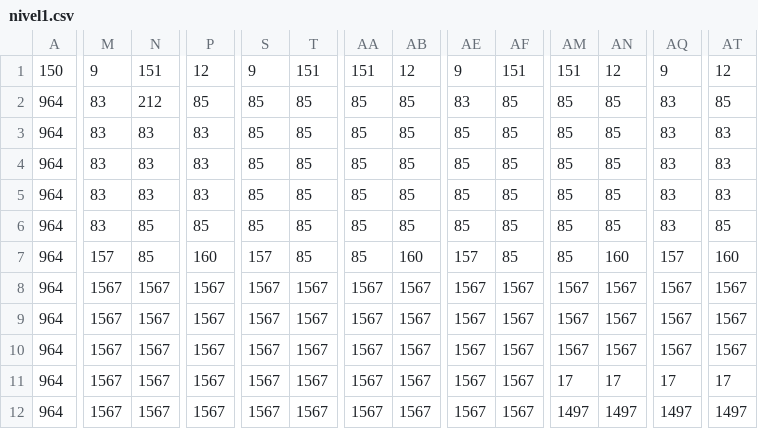
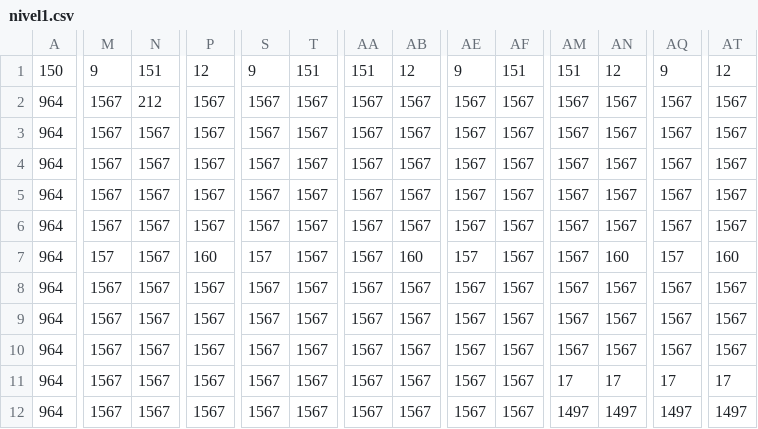
Before and after one commit to maxim-cezar-andrei/2d-topdown-game, a CSV file: assets/maps/nivel1.csv, drawn as a sheet; only a part is shown, gaps mark what is left out; the diff covers the shown part only; the diff names each change by its address in the sheet, - before the commit and + after, or states it on an @@ line.

```diff
--- a/assets/maps/nivel1.csv
+++ b/assets/maps/nivel1.csv
-M2:M6: 83
+M2:M6: 1567
-P2: 85
+P2: 1567
-S2:S6: 85
+S2:S6: 1567
-T2:T7: 85
+T2:T7: 1567
-AA2:AA7: 85
+AA2:AA7: 1567
-AB2:AB6: 85
+AB2:AB6: 1567
-AE2: 83
+AE2: 1567
-AF2:AF7: 85
+AF2:AF7: 1567
-AM2:AM7: 85
+AM2:AM7: 1567
-AN2:AN6: 85
+AN2:AN6: 1567
-AQ2:AQ6: 83
+AQ2:AQ6: 1567
-AT2: 85
+AT2: 1567
-N3:N5: 83
+N3:N5: 1567
-P3:P5: 83
+P3:P5: 1567
-AE3:AE6: 85
+AE3:AE6: 1567
-AT3:AT5: 83
+AT3:AT5: 1567
-N6:N7: 85
+N6:N7: 1567
-P6: 85
+P6: 1567
-AT6: 85
+AT6: 1567
```
Also changed, not shown: 83 edited cells elsewhere in this file, 3 other files.
